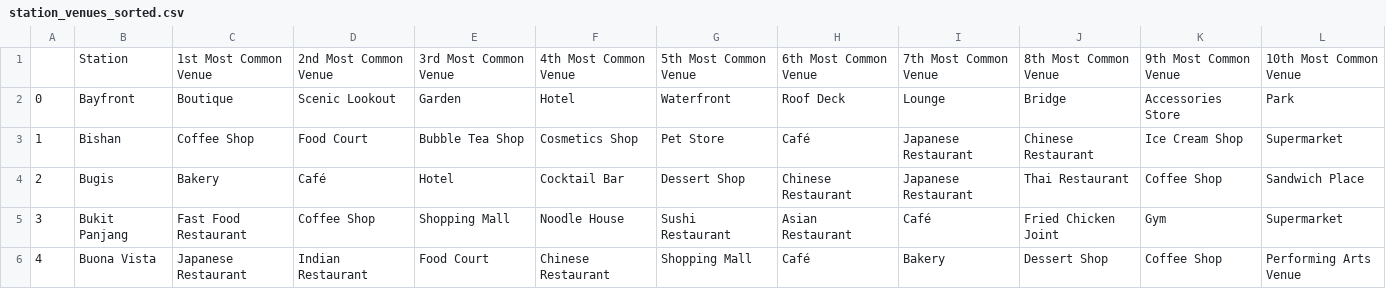
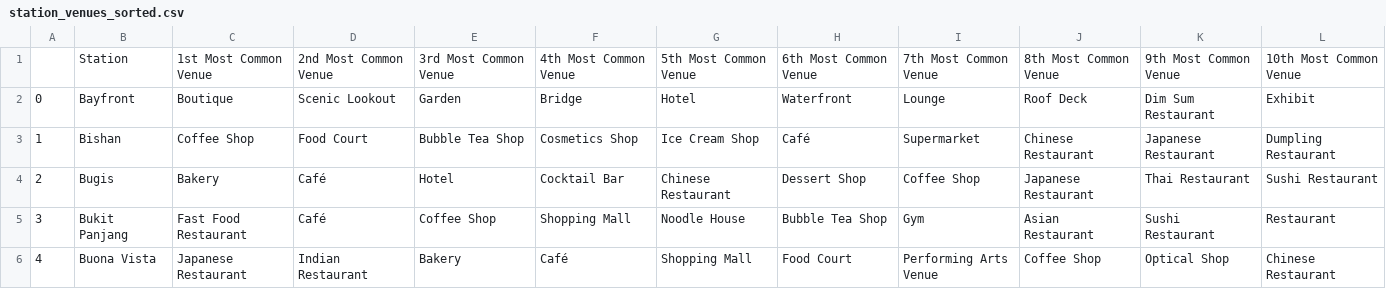
Before and after one commit to SophiaSama/DataScience, a CSV file: station_venues_sorted.csv, drawn as a sheet; only a part is shown; the diff covers the shown part only.

```diff
--- a/station_venues_sorted.csv
+++ b/station_venues_sorted.csv
@@ -1,6 +1,6 @@
 ,Station,1st Most Common Venue,2nd Most Common Venue,3rd Most Common Venue,4th Most Common Venue,5th Most Common Venue,6th Most Common Venue,7th Most Common Venue,8th Most Common Venue,9th Most Common Venue,10th Most Common Venue
-0,Bayfront,Boutique,Scenic Lookout,Garden,Hotel,Waterfront,Roof Deck,Lounge,Bridge,Accessories Store,Park
-1,Bishan,Coffee Shop,Food Court,Bubble Tea Shop,Cosmetics Shop,Pet Store,Café,Japanese Restaurant,Chinese Restaurant,Ice Cream Shop,Supermarket
-2,Bugis,Bakery,Café,Hotel,Cocktail Bar,Dessert Shop,Chinese Restaurant,Japanese Restaurant,Thai Restaurant,Coffee Shop,Sandwich Place
-3,Bukit Panjang,Fast Food Restaurant,Coffee Shop,Shopping Mall,Noodle House,Sushi Restaurant,Asian Restaurant,Café,Fried Chicken Joint,Gym,Supermarket
-4,Buona Vista,Japanese Restaurant,Indian Restaurant,Food Court,Chinese Restaurant,Shopping Mall,Café,Bakery,Dessert Shop,Coffee Shop,Performing Arts Venue
+0,Bayfront,Boutique,Scenic Lookout,Garden,Bridge,Hotel,Waterfront,Lounge,Roof Deck,Dim Sum Restaurant,Exhibit
+1,Bishan,Coffee Shop,Food Court,Bubble Tea Shop,Cosmetics Shop,Ice Cream Shop,Café,Supermarket,Chinese Restaurant,Japanese Restaurant,Dumpling Restaurant
+2,Bugis,Bakery,Café,Hotel,Cocktail Bar,Chinese Restaurant,Dessert Shop,Coffee Shop,Japanese Restaurant,Thai Restaurant,Sushi Restaurant
+3,Bukit Panjang,Fast Food Restaurant,Café,Coffee Shop,Shopping Mall,Noodle House,Bubble Tea Shop,Gym,Asian Restaurant,Sushi Restaurant,Restaurant
+4,Buona Vista,Japanese Restaurant,Indian Restaurant,Bakery,Café,Shopping Mall,Food Court,Performing Arts Venue,Coffee Shop,Optical Shop,Chinese Restaurant
```
Also changed, not shown: 154 edited cells elsewhere in this file, chinese_restaurants.csv, singapore_stations.csv, 3 other files.
